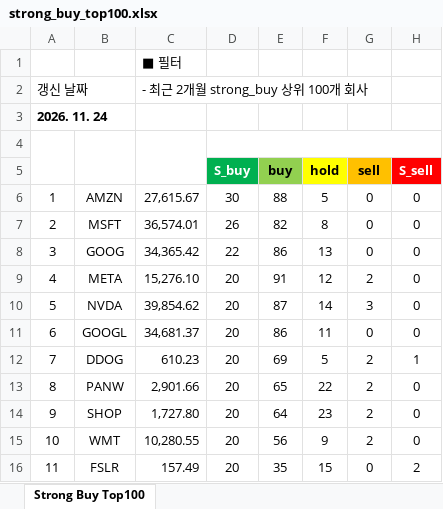
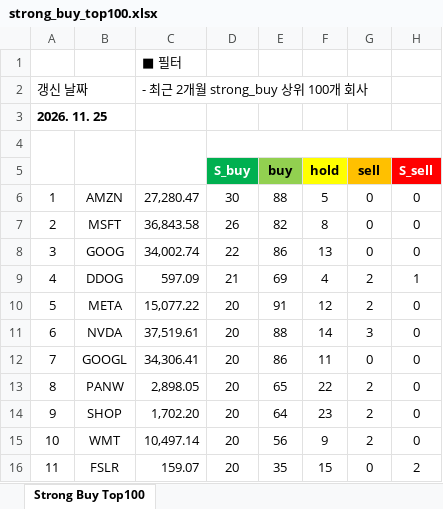
Before and after one commit to yuunseong20-hash/strongbut_top100, an Excel workbook: docs/strong_buy_top100.xlsx, sheet Strong Buy Top100, drawn as a sheet; only a part is shown; values as stored, in another font and other column widths than the file's, no borders; the diff covers the shown part only; the diff names each change by its address in the sheet, - before the commit and + after, or states it on an @@ line.

```diff
--- a/docs/strong_buy_top100.xlsx (sheet Strong Buy Top100)
+++ b/docs/strong_buy_top100.xlsx (sheet Strong Buy Top100)
-A3: 2026. 11. 24
+A3: 2026. 11. 25
-C6: 27,615.67
+C6: 27,280.47
-C7: 36,574.01
+C7: 36,843.58
-C8: 34,365.42
+C8: 34,002.74
-B9: META
+B9: DDOG
-C9: 15,276.10
+C9: 597.09
-D9 (S_buy): 20
+D9 (S_buy): 21
-E9 (buy): 91
+E9 (buy): 69
-F9 (hold): 12
+F9 (hold): 4
-H9 (S_sell): 0
+H9 (S_sell): 1
-B10: NVDA
+B10: META
-C10: 39,854.62
+C10: 15,077.22
-E10 (buy): 87
+E10 (buy): 91
-F10 (hold): 14
+F10 (hold): 12
-G10 (sell): 3
+G10 (sell): 2
-B11: GOOGL
+B11: NVDA
-C11: 34,681.37
+C11: 37,519.61
-E11 (buy): 86
+E11 (buy): 88
-F11 (hold): 11
+F11 (hold): 14
-G11 (sell): 0
+G11 (sell): 3
-B12: DDOG
+B12: GOOGL
-C12: 610.23
+C12: 34,306.41
-E12 (buy): 69
+E12 (buy): 86
-F12 (hold): 5
+F12 (hold): 11
-G12 (sell): 2
+G12 (sell): 0
-H12 (S_sell): 1
+H12 (S_sell): 0
-C13: 2,901.66
+C13: 2,898.05
-C14: 1,727.80
+C14: 1,702.20
-C15: 10,280.55
+C15: 10,497.14
-C16: 157.49
+C16: 159.07
```
Also changed, not shown: 207 edited cells elsewhere in this sheet, 2 other files.
